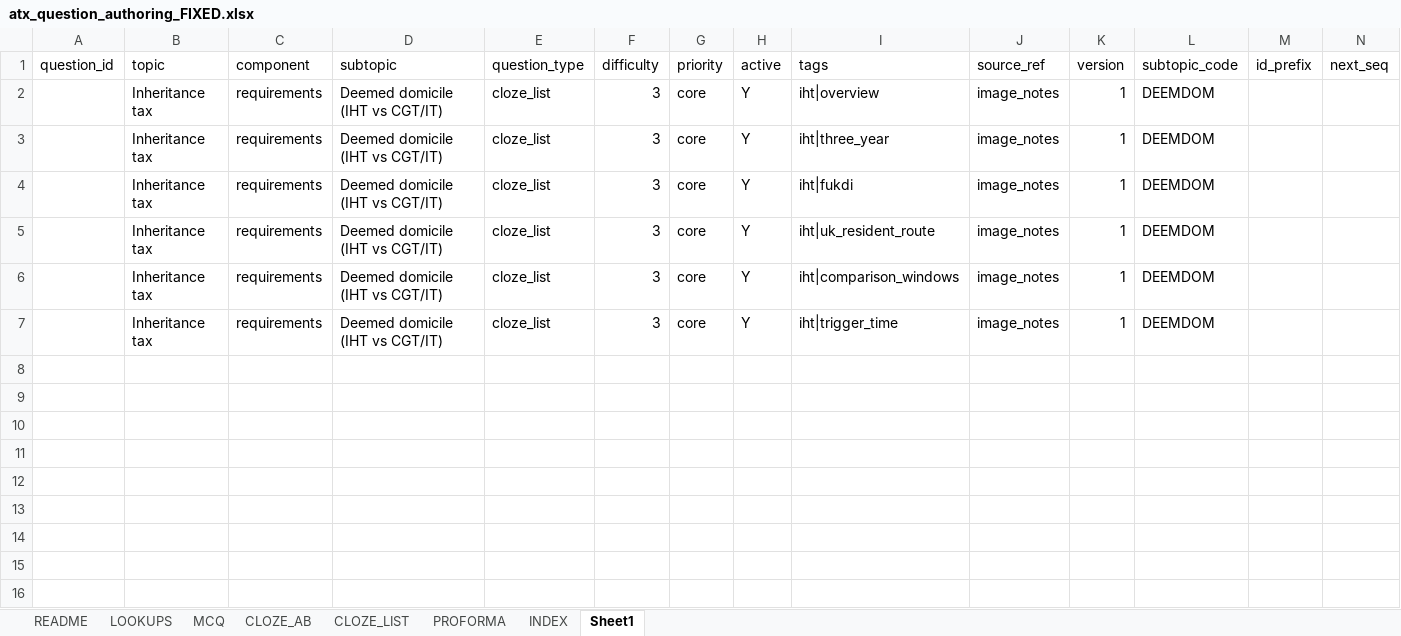
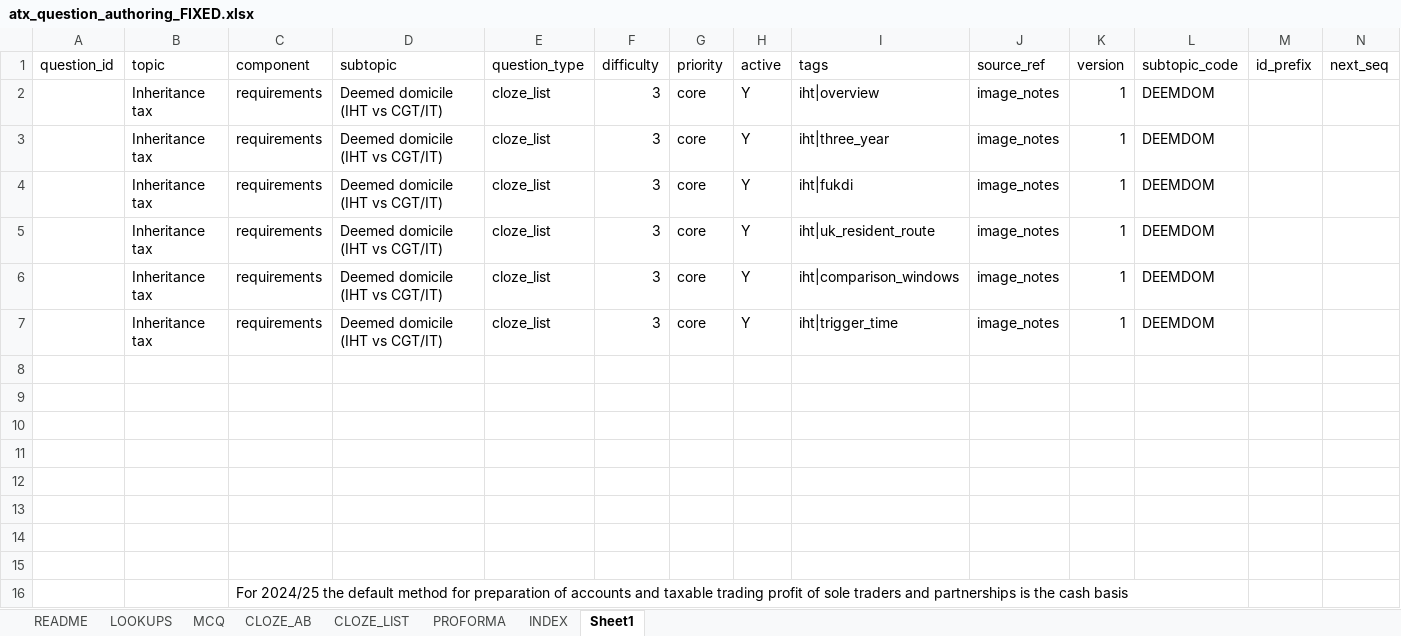
Before and after one commit to Knaderi00/sbr_quiz_app, an Excel workbook: src/tools/atx_question_authoring_FIXED.xlsx, sheet Sheet1, drawn as a sheet; only a part is shown; values as stored, in another font and other column widths than the file's, no borders; rows hold the shown columns only; the diff names each change by its address in the sheet, - before the commit and + after, or states it on an @@ line.

```diff
--- a/src/tools/atx_question_authoring_FIXED.xlsx (sheet Sheet1)
+++ b/src/tools/atx_question_authoring_FIXED.xlsx (sheet Sheet1)
+row 8: (empty)
+row 9: (empty)
+row 10: (empty)
+row 11: (empty)
+row 12: (empty)
+row 13: (empty)
+row 14: (empty)
+row 15: (empty)
+row 16:  |  | For 2024/25 the default method for preparation of accounts and taxable trading profit of sole traders and partnerships is the cash basis
```
Also changed, not shown: 3 other files.
